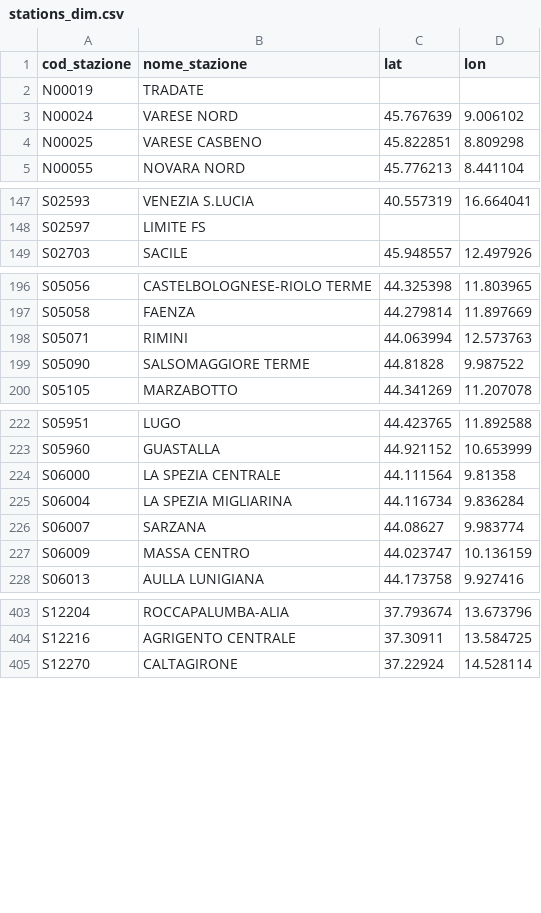
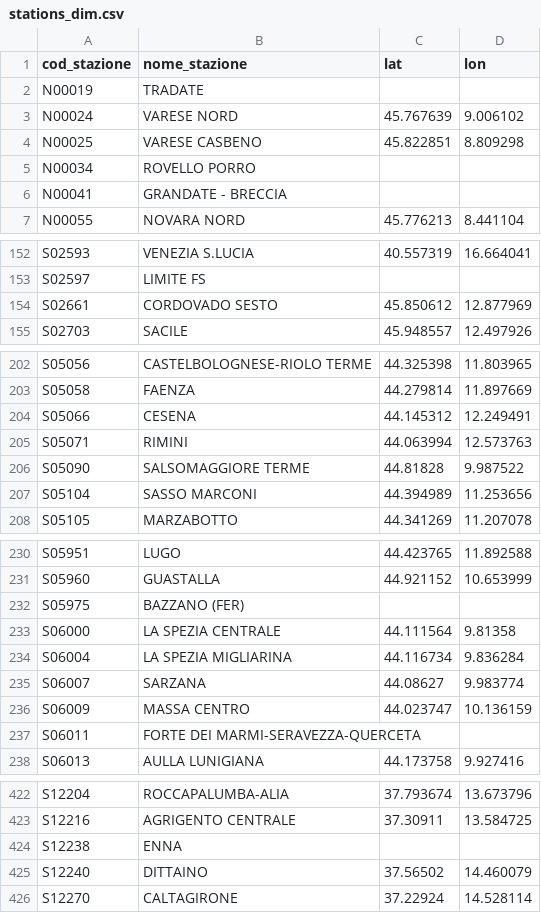
Before and after one commit to DrElegantia/trainstats-dashboard, a CSV file: data/gold/stations_dim.csv, drawn as a sheet; only a part is shown, gaps mark what is left out; the diff covers the shown part only.

```diff
--- a/data/gold/stations_dim.csv
+++ b/data/gold/stations_dim.csv
@@ -4,2 +4,4 @@ N00024,VARESE NORD,45.767639,9.006102
 N00025,VARESE CASBENO,45.822851,8.809298
+N00034,ROVELLO PORRO,,
+N00041,GRANDATE - BRECCIA,,
 N00055,NOVARA NORD,45.776213,8.441104
@@ -148,2 +153,3 @@ S02593,VENEZIA S.LUCIA,40.557319,16.664041
 S02597,LIMITE FS,,
+S02661,CORDOVADO SESTO,45.850612,12.877969
 S02703,SACILE,45.948557,12.497926
@@ -197,4 +203,6 @@ S05056,CASTELBOLOGNESE-RIOLO TERME,44.325398,11.803965
 S05058,FAENZA,44.279814,11.897669
+S05066,CESENA,44.145312,12.249491
 S05071,RIMINI,44.063994,12.573763
 S05090,SALSOMAGGIORE TERME,44.81828,9.987522
+S05104,SASSO MARCONI,44.394989,11.253656
 S05105,MARZABOTTO,44.341269,11.207078
@@ -223,2 +231,3 @@ S05951,LUGO,44.423765,11.892588
 S05960,GUASTALLA,44.921152,10.653999
+S05975,BAZZANO (FER),,
 S06000,LA SPEZIA CENTRALE,44.111564,9.81358
@@ -227,2 +236,3 @@ S06007,SARZANA,44.08627,9.983774
 S06009,MASSA CENTRO,44.023747,10.136159
+S06011,FORTE DEI MARMI-SERAVEZZA-QUERCETA,,
 S06013,AULLA LUNIGIANA,44.173758,9.927416
@@ -404,2 +423,4 @@ S12204,ROCCAPALUMBA-ALIA,37.793674,13.673796
 S12216,AGRIGENTO CENTRALE,37.30911,13.584725
+S12238,ENNA,,
+S12240,DITTAINO,37.56502,14.460079
 S12270,CALTAGIRONE,37.22924,14.528114
```
Also changed, not shown: 7 added rows and 5 moved rows elsewhere in this file, data/gold/hist_dettaglio_categoria.csv, data/gold/hist_mese_categoria.csv, 11 other files.
